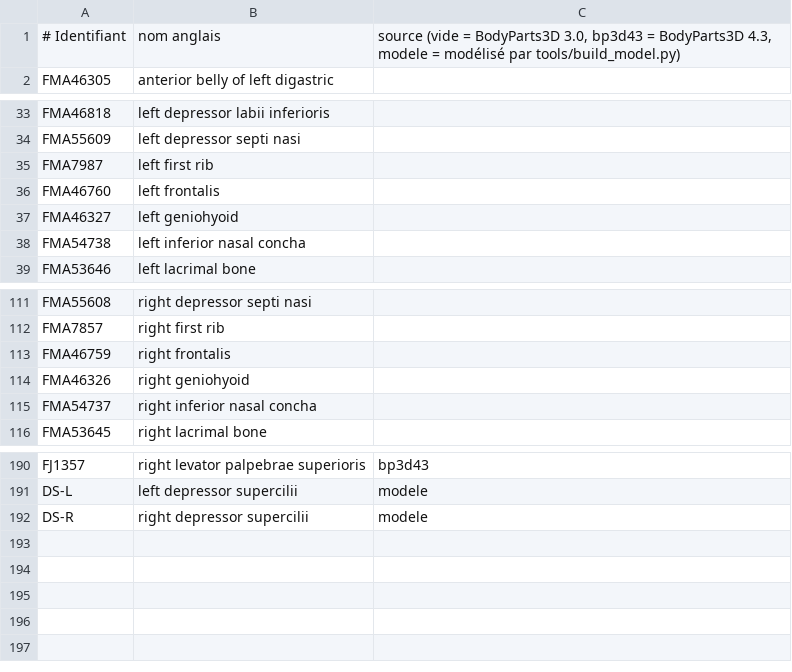
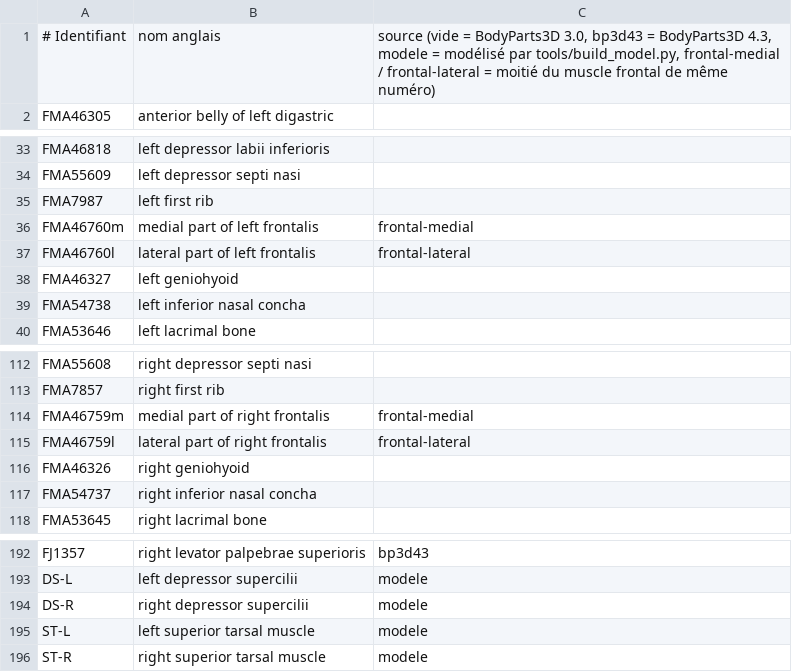
Before and after one commit to rouelibre1/MicroExpressionLearningTool, a TSV file: tools/parts.tsv, drawn as a sheet; only a part is shown, gaps mark what is left out.

```diff
--- a/tools/parts.tsv
+++ b/tools/parts.tsv
@@ -1,2 +1,2 @@
-# Identifiant	nom anglais	source (vide = BodyParts3D 3.0, bp3d43 = BodyParts3D 4.3, modele = modélisé par tools/build_model.py)
+# Identifiant	nom anglais	source (vide = BodyParts3D 3.0, bp3d43 = BodyParts3D 4.3, modele = modélisé par tools/build_model.py, frontal-medial / frontal-lateral = moitié du muscle frontal de même numéro)
 FMA46305	anterior belly of left digastric
@@ -35,3 +35,4 @@ FMA55609	left depressor septi nasi
 FMA7987	left first rib
-FMA46760	left frontalis
+FMA46760m	medial part of left frontalis	frontal-medial
+FMA46760l	lateral part of left frontalis	frontal-lateral
 FMA46327	left geniohyoid
@@ -112,3 +113,4 @@ FMA55608	right depressor septi nasi
 FMA7857	right first rib
-FMA46759	right frontalis
+FMA46759m	medial part of right frontalis	frontal-medial
+FMA46759l	lateral part of right frontalis	frontal-lateral
 FMA46326	right geniohyoid
@@ -192 +194,3 @@ DS-L	left depressor supercilii	modele
 DS-R	right depressor supercilii	modele
+ST-L	left superior tarsal muscle	modele
+ST-R	right superior tarsal muscle	modele
```
Also changed, not shown: 6 other files.
